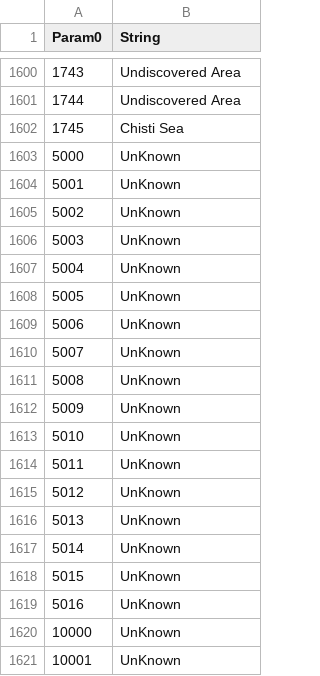
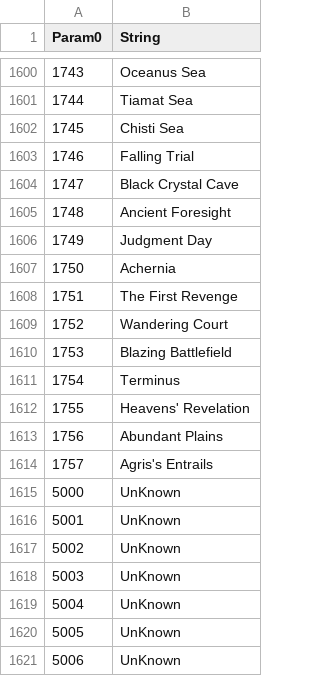
Before and after one commit to Thell/bdo-empire, a CSV file: src/bdo_empire/data/Regioninfo.csv, drawn as a sheet; only a part is shown, gaps mark what is left out; the shorter side is filled out with more unchanged rows; the diff covers the shown part only.

```diff
--- a/src/bdo_empire/data/Regioninfo.csv
+++ b/src/bdo_empire/data/Regioninfo.csv
@@ -1600,4 +1600,16 @@ Param0,String
-1743,Undiscovered Area
-1744,Undiscovered Area
+1743,Oceanus Sea
+1744,Tiamat Sea
 1745,Chisti Sea
+1746,Falling Trial
+1747,Black Crystal Cave
+1748,Ancient Foresight
+1749,Judgment Day
+1750,Achernia
+1751,The First Revenge
+1752,Wandering Court
+1753,Blazing Battlefield
+1754,Terminus
+1755,Heavens' Revelation
+1756,Abundant Plains
+1757,Agris's Entrails
 5000,UnKnown
```
Also changed, not shown: 54 edited cells elsewhere in this file, src/bdo_empire/data/explore.csv, 10 other files.
